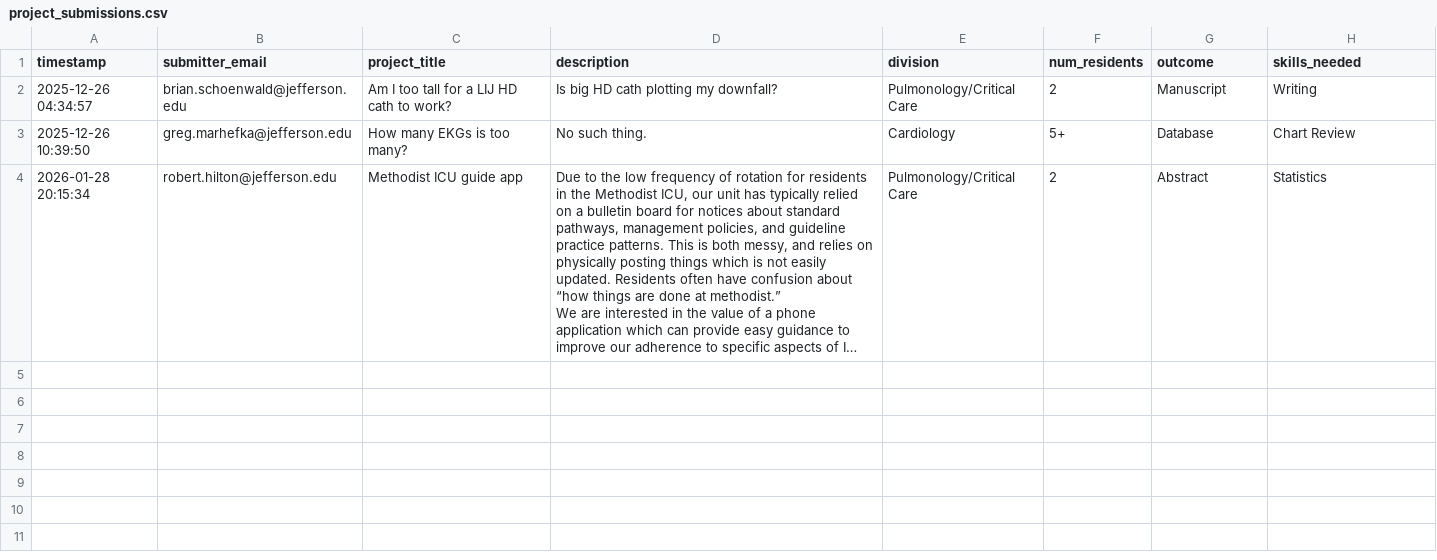
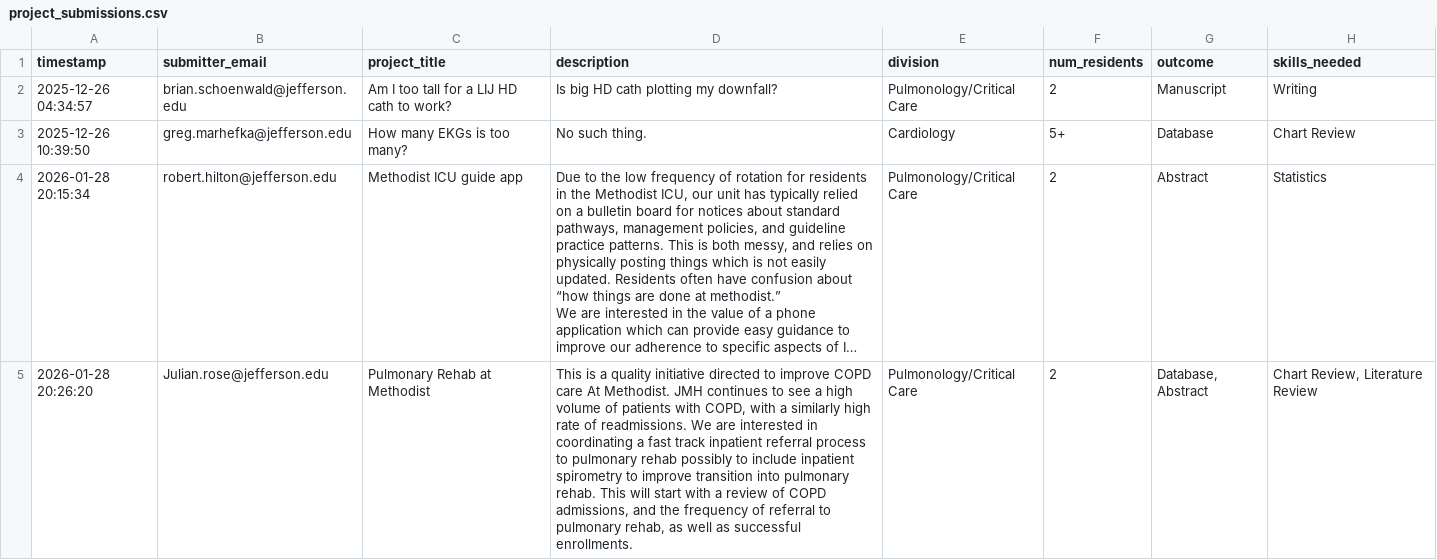
Before and after one commit to HTS-dev96/jefferson-research-data, a CSV file: project_submissions.csv, drawn as a sheet; long unchanged cells end in …; the diff names each change by its address in the sheet, - before the commit and + after, or states it on an @@ line.

Commit message:
Add submission: 2026-01-28 20:26:20

```diff
--- a/project_submissions.csv
+++ b/project_submissions.csv
+row 5: 2026-01-28 20:26:20 | Julian.rose@jefferson.edu | Pulmonary Rehab at Methodist | This is a quality initiative directed to improve COPD care At Methodist. JMH continues to see a high volume of patients with COPD, with a similarly high rate of readmissions. We are interested in coordinating a fast track inpatient referral process to pulmonary rehab possibly to include inpatient spirometry to improve transition into pulmonary rehab. This will start with a review of COPD admissions, and the frequency of referral to pulmonary rehab, as well as successful enrollments. | Pulmonology/Critical Care | 2 | Database, Abstract | Chart Review, Literature Review
```
